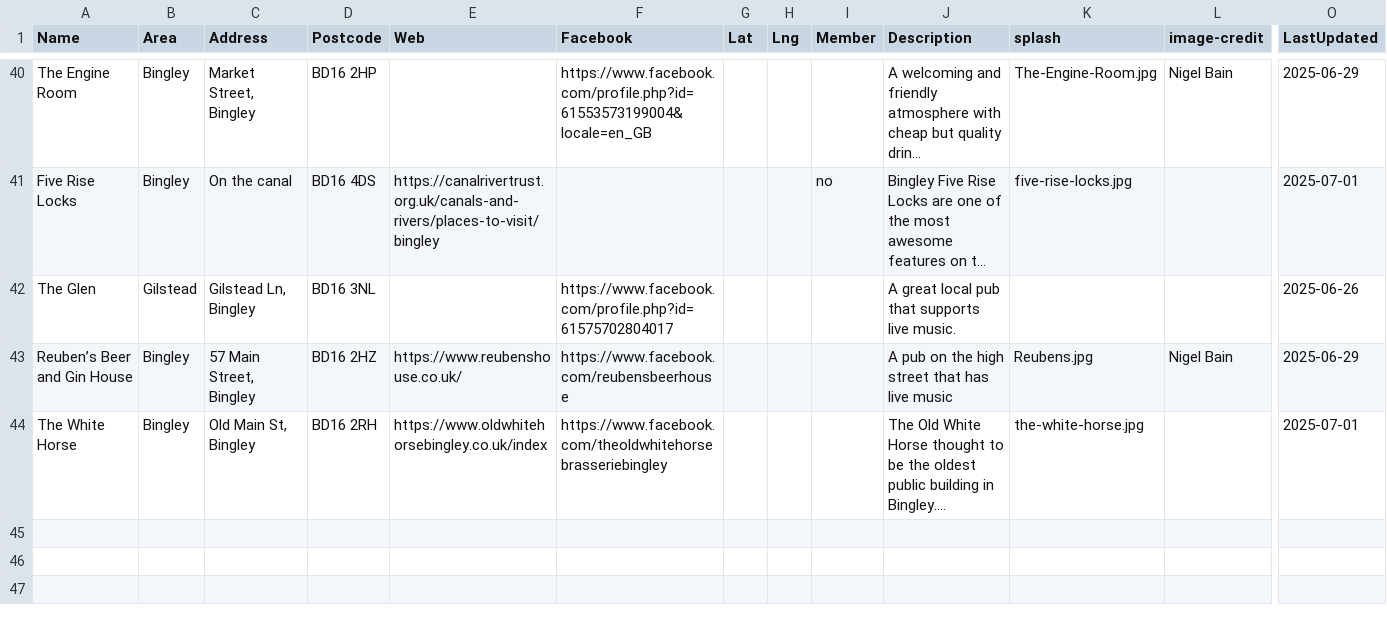
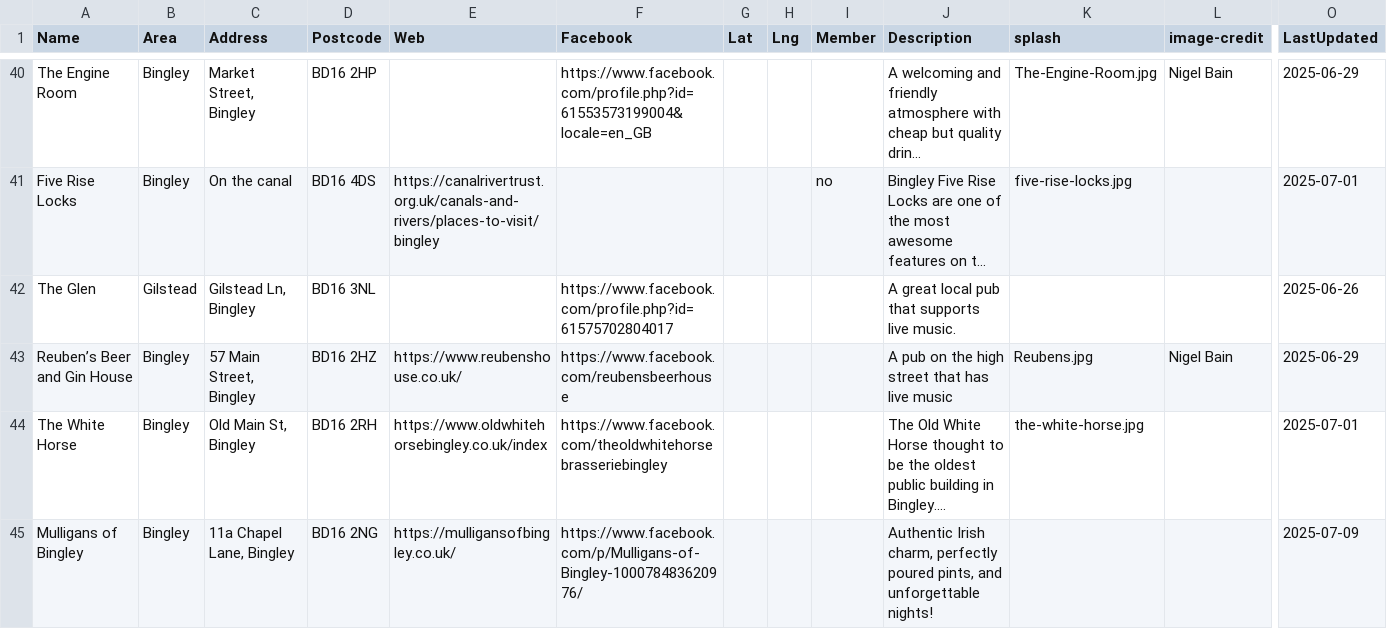
Before and after one commit to caprenter/bingley-music-town, a CSV file: docs/_data/venues.csv, drawn as a sheet; only a part is shown, gaps mark what is left out; long unchanged cells end in …; rows hold the shown columns only; the diff names each change by its address in the sheet, - before the commit and + after, or states it on an @@ line.

```diff
--- a/docs/_data/venues.csv
+++ b/docs/_data/venues.csv
+row 45: Mulligans of Bingley | Bingley | 11a Chapel Lane, Bingley | BD16 2NG | https://mulligansofbingley.co.uk/ | https://www.facebook.com/p/Mulligans-of-Bingley-100078483620976/ |  |  |  | Authentic Irish charm, perfectly poured pints, and unforgettable nights! |  |  | 2025-07-09
```
Also changed, not shown: docs/_data/bandstand.csv, docs/_data/events.csv, 1 other file.
